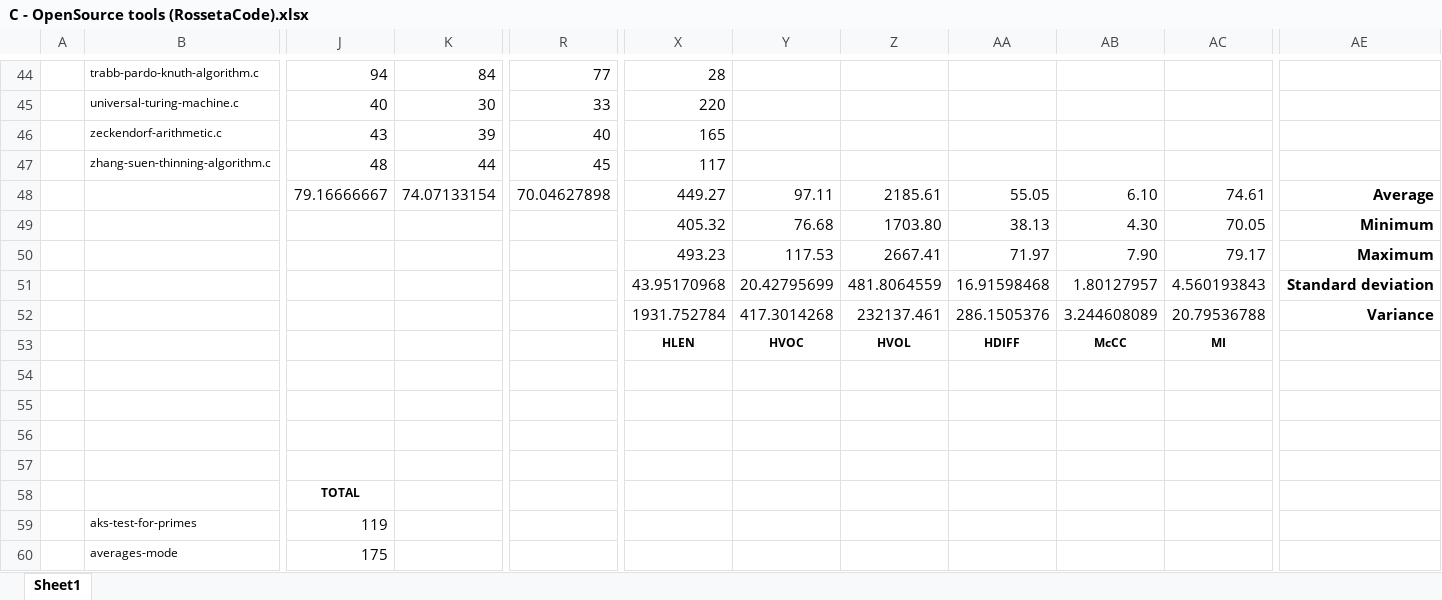
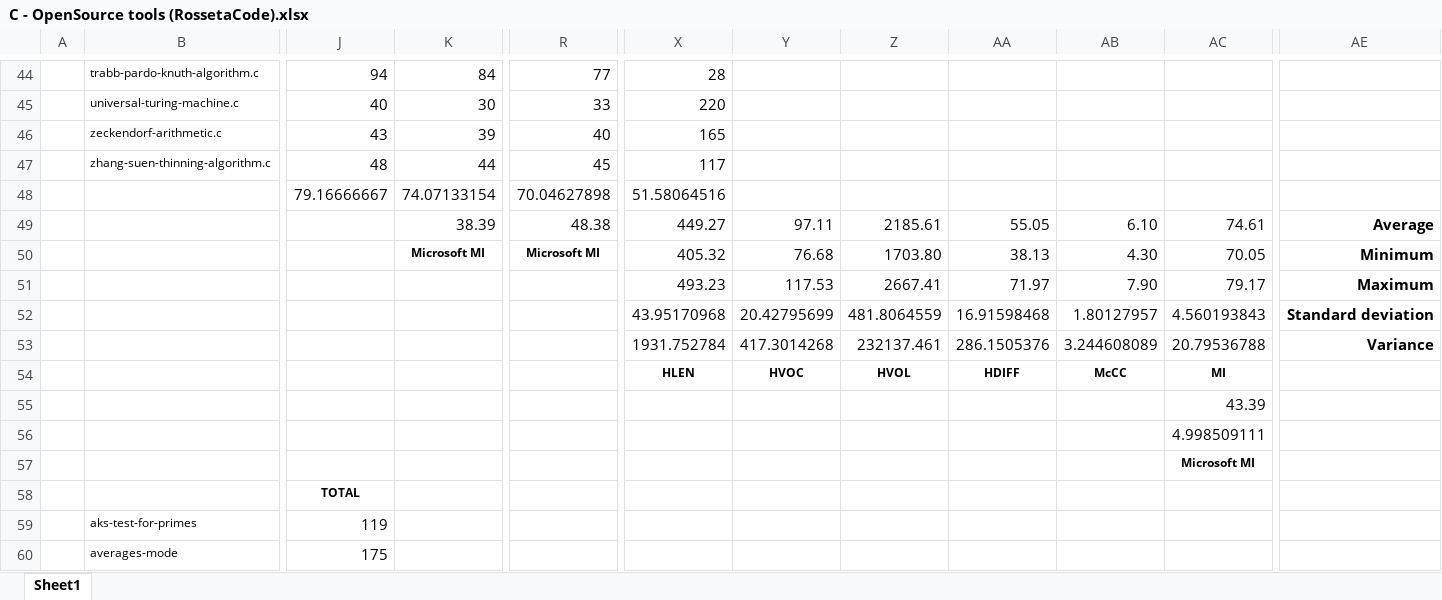
Before and after one commit to zaricu22/Multi-Lang_Metrics, an Excel workbook: results/OpenSource Tools/C - OpenSource tools (RossetaCode).xlsx, sheet Sheet1, drawn as a sheet; only a part is shown, gaps mark what is left out; values as stored, in another font and other column widths than the file's, no borders; removed rows and columns are numbered as before the commit, all else as after; rows hold the shown columns only; the diff names each change by its address in the sheet, - before the commit and + after, or states it on an @@ line.

```diff
--- a/results/OpenSource Tools/C - OpenSource tools (RossetaCode).xlsx (sheet Sheet1)
+++ b/results/OpenSource Tools/C - OpenSource tools (RossetaCode).xlsx (sheet Sheet1)
-X48: 449.27
+X48: 51.58064516
-Y48: 97.11
+Y48: (empty)
-Z48: 2185.61
+Z48: (empty)
-AA48: 55.05
+AA48: (empty)
-AB48: 6.10
+AB48: (empty)
-AC48: 74.61
+AC48: (empty)
-AE48: Average
+AE48: (empty)
+row 49:  |  |  | 38.39 | 48.38 | 449.27 | 97.11 | 2185.61 | 55.05 | 6.10 | 74.61 | Average
-K50: (empty)
+K50: Microsoft MI
-R50: (empty)
+R50: Microsoft MI
-AC55: (empty)
+AC55: 43.39
-AC56: (empty)
+AC56: 4.998509111
-row 56: (empty)
-AC57: (empty)
+AC57: Microsoft MI
```
Also changed, not shown: results/OpenSource Tools/C - OpenSource tools (LICCA).xlsx, results/OpenSource Tools/Java - OpenSource tools (LICCA).xlsx, 5 other files.
